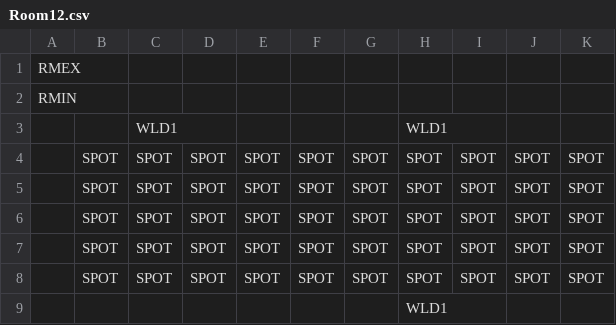
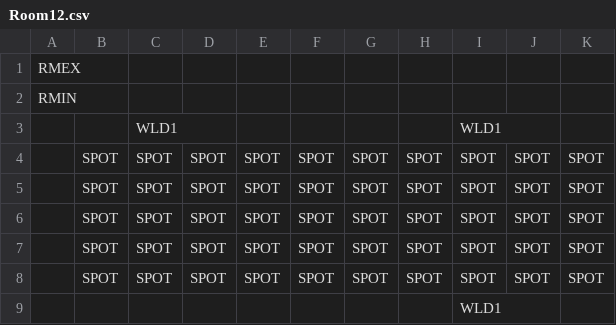
Before and after one commit to kylegessel/sprintfinity3902, a CSV file: Sprintfinity3902/Content/Floor 1 Room Templates/Room12.csv, drawn as a sheet.

```diff
--- a/Sprintfinity3902/Content/Floor 1 Room Templates/Room12.csv
+++ b/Sprintfinity3902/Content/Floor 1 Room Templates/Room12.csv
@@ -2,3 +2,3 @@ RMEX,,,,,,,,,,,
 RMIN,,,,,,,,,,,
- , ,WLD1, , , , ,WLD1, , , ,
+ , ,WLD1, , , , , ,WLD1, , ,
  ,SPOT,SPOT,SPOT,SPOT,SPOT,SPOT,SPOT,SPOT,SPOT,SPOT,
@@ -8,2 +8,2 @@ RMIN,,,,,,,,,,,
  ,SPOT,SPOT,SPOT,SPOT,SPOT,SPOT,SPOT,SPOT,SPOT,SPOT,
- , , , , , , ,WLD1, , , ,
+ , , , , , , , ,WLD1, , ,
```
Also changed, not shown: Sprintfinity3902/Content/Floor 1 Room Templates/Room11.csv, Sprintfinity3902/Content/Floor 1 Room Templates/Room16.csv, 2 other files.
